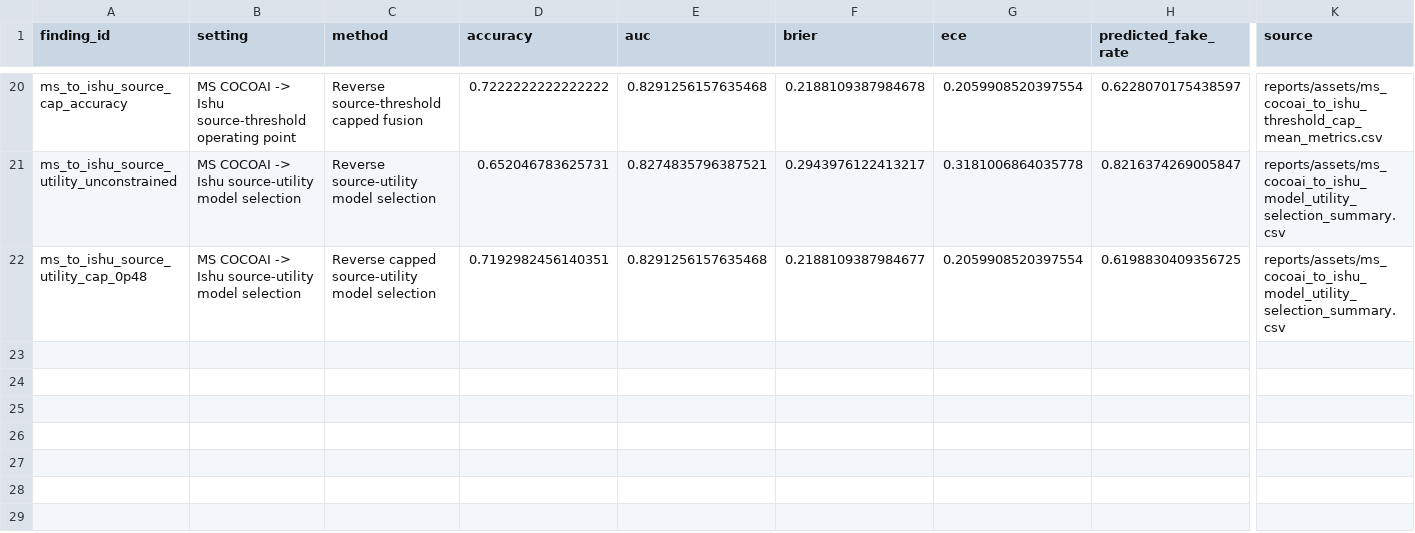
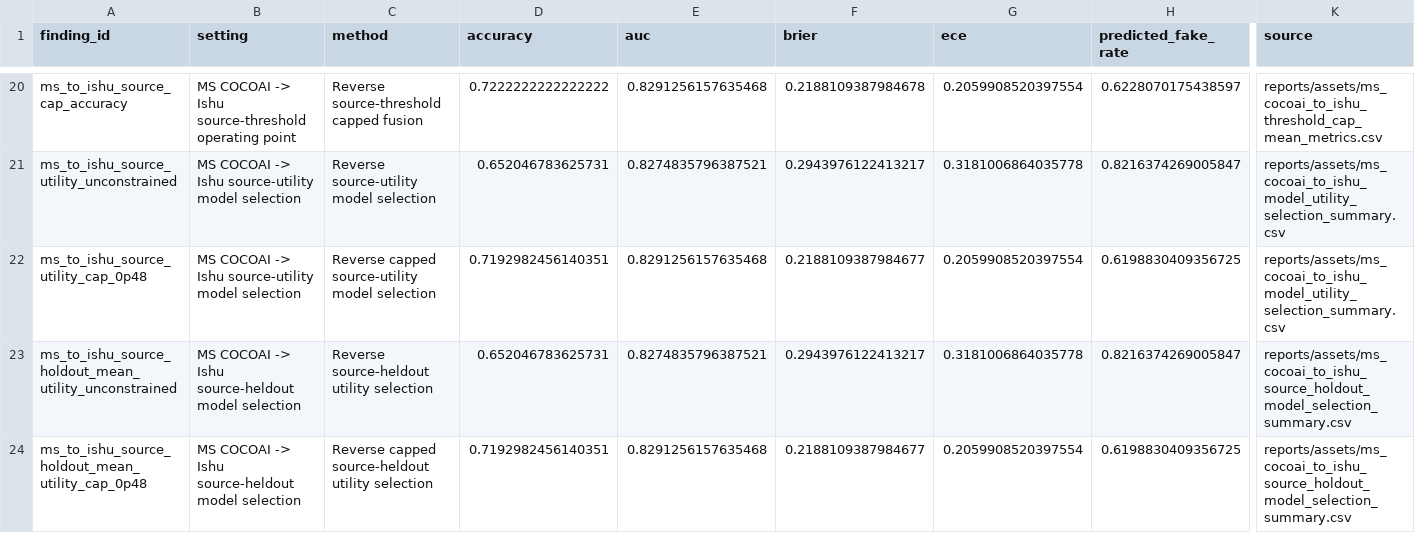
Before and after one commit to DrStrangel0ve/ai-image-forensics-comparison, a CSV file: reports/assets/publication_core_results.csv, drawn as a sheet; only a part is shown, gaps mark what is left out; rows hold the shown columns only; the diff names each change by its address in the sheet, - before the commit and + after, or states it on an @@ line.

Commit message:
Add source holdout utility selection analysis

```diff
--- a/reports/assets/publication_core_results.csv
+++ b/reports/assets/publication_core_results.csv
+row 23: ms_to_ishu_source_holdout_mean_utility_unconstrained | MS COCOAI -> Ishu source-heldout model selection | Reverse source-heldout utility selection | 0.652046783625731 | 0.8274835796387521 | 0.2943976122413217 | 0.3181006864035778 | 0.8216374269005847 | reports/assets/ms_cocoai_to_ishu_source_holdout_model_selection_summary.csv
+row 24: ms_to_ishu_source_holdout_mean_utility_cap_0p48 | MS COCOAI -> Ishu source-heldout model selection | Reverse capped source-heldout utility selection | 0.7192982456140351 | 0.8291256157635468 | 0.2188109387984677 | 0.2059908520397554 | 0.6198830409356725 | reports/assets/ms_cocoai_to_ishu_source_holdout_model_selection_summary.csv
```
Also changed, not shown: reports/assets/claim_evidence_matrix.csv, 17 other files.
